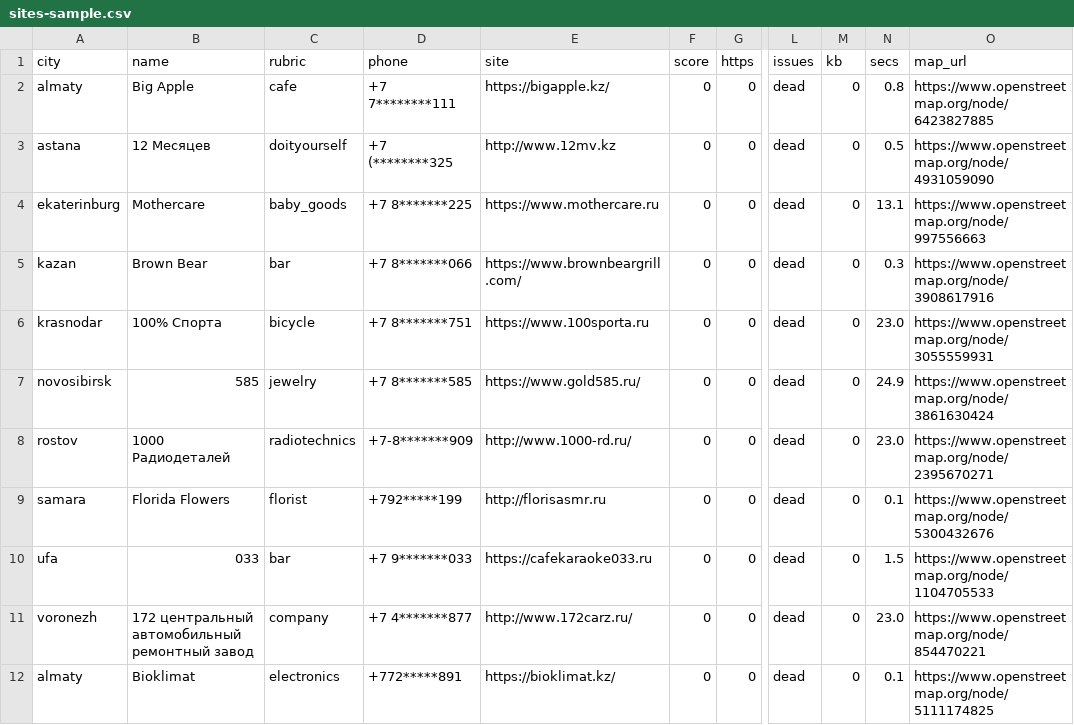
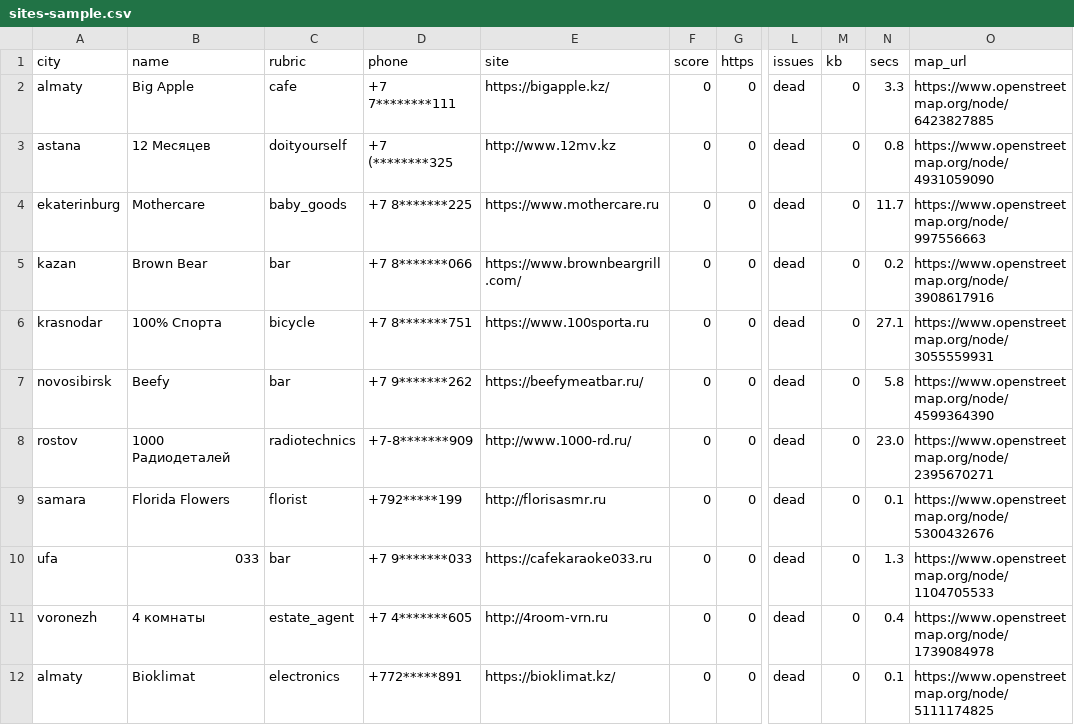
Before and after one commit to mytab0r/localled-leads, a CSV file: sites-sample.csv, drawn as a sheet; only a part is shown, gaps mark what is left out; the diff covers the shown part only; the diff names each change by its address in the sheet, - before the commit and + after, or states it on an @@ line.

```diff
--- a/sites-sample.csv
+++ b/sites-sample.csv
-N2 (secs): 0.8
+N2 (secs): 3.3
-N3 (secs): 0.5
+N3 (secs): 0.8
-N4 (secs): 13.1
+N4 (secs): 11.7
-N5 (secs): 0.3
+N5 (secs): 0.2
-N6 (secs): 23.0
+N6 (secs): 27.1
-B7 (name): 585
+B7 (name): Beefy
-C7 (rubric): jewelry
+C7 (rubric): bar
-D7 (phone): +7 8*******585
+D7 (phone): +7 9*******262
-E7 (site): https://www.gold585.ru/
+E7 (site): https://beefymeatbar.ru/
-N7 (secs): 24.9
+N7 (secs): 5.8
-O7 (map_url): https://www.openstreetmap.org/node/3861630424
+O7 (map_url): https://www.openstreetmap.org/node/4599364390
-N10 (secs): 1.5
+N10 (secs): 1.3
-B11 (name): 172 центральный автомобильный ремонтный завод
+B11 (name): 4 комнаты
-C11 (rubric): company
+C11 (rubric): estate_agent
-D11 (phone): +7 4*******877
+D11 (phone): +7 4*******605
-E11 (site): http://www.172carz.ru/
+E11 (site): http://4room-vrn.ru
-N11 (secs): 23.0
+N11 (secs): 0.4
-O11 (map_url): https://www.openstreetmap.org/node/854470221
+O11 (map_url): https://www.openstreetmap.org/node/1739084978
```
Also changed, not shown: 57 edited cells elsewhere in this file, 2 other files.
